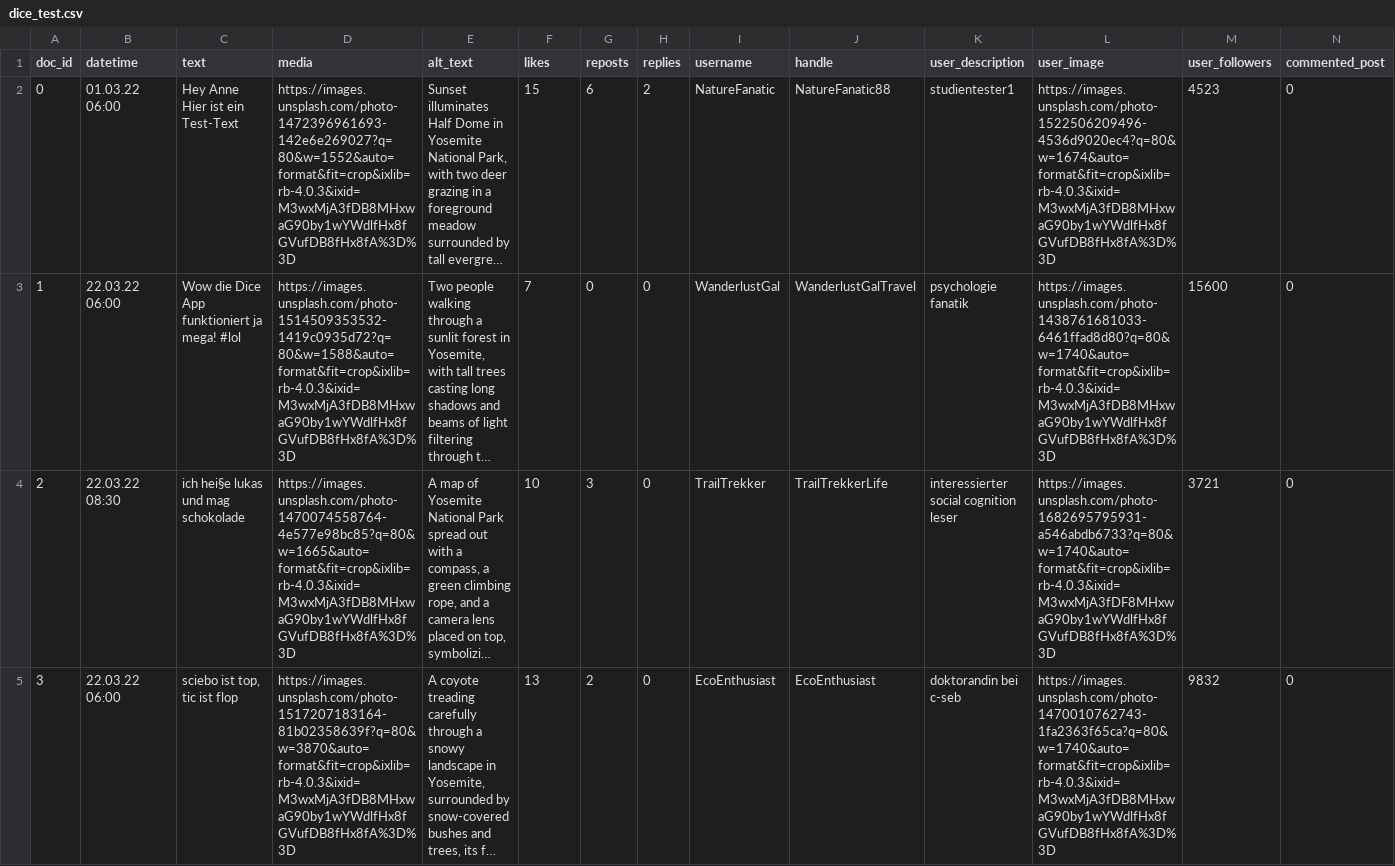
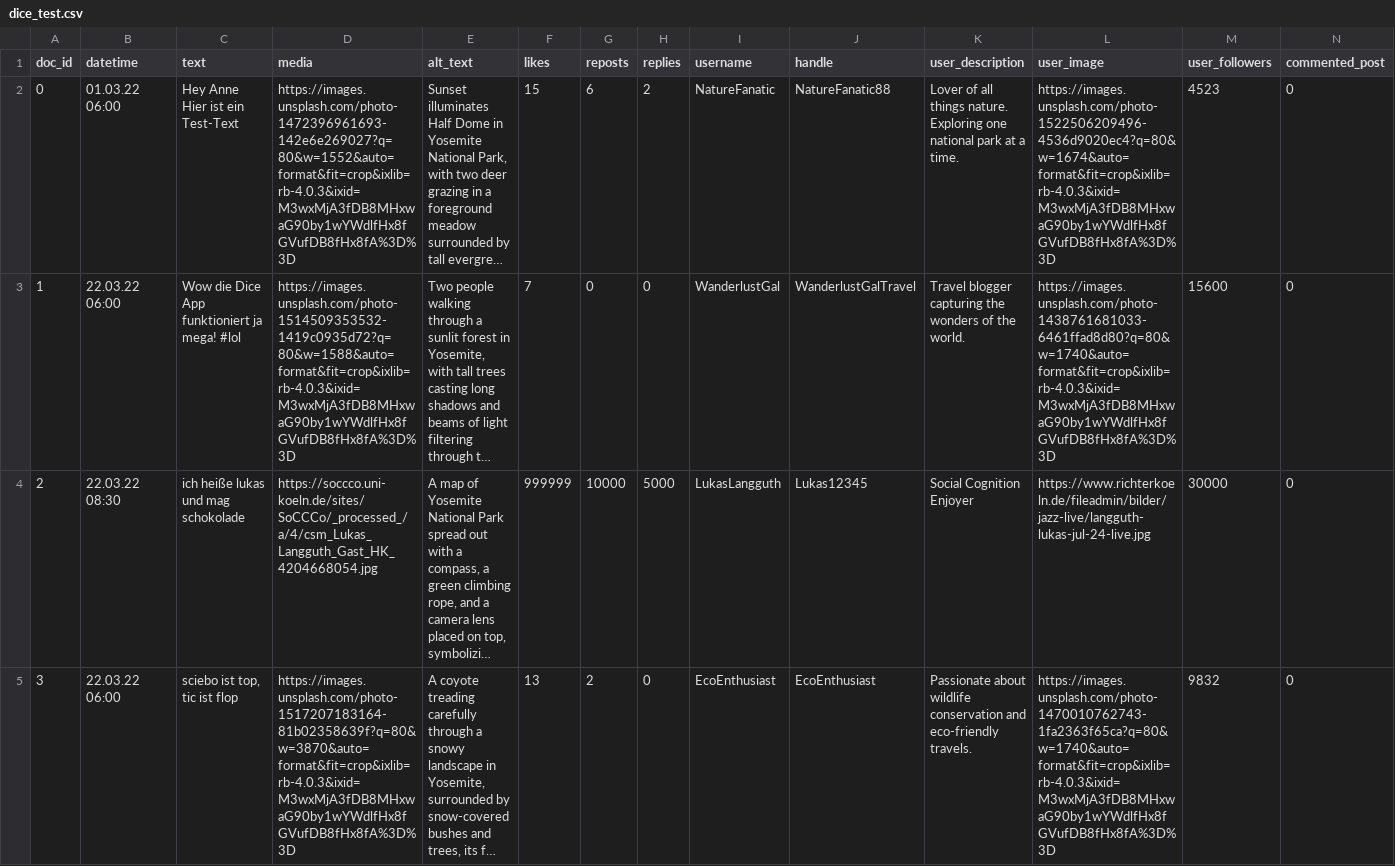
Before and after one commit to Luvuzuela/dice, a CSV file: dice_test.csv, drawn as a sheet; only a part is shown; long unchanged cells end in …; the diff covers the shown part only; the diff names each change by its address in the sheet, - before the commit and + after, or states it on an @@ line.

Commit message:
Add files via upload

```diff
--- a/dice_test.csv
+++ b/dice_test.csv
-K2 (user_description): studientester1
+K2 (user_description): Lover of all things nature. Exploring one national park at a time.
-K3 (user_description): psychologie fanatik
+K3 (user_description): Travel blogger capturing the wonders of the world.
-C4 (text): ich hei§e lukas und mag schokolade
+C4 (text): ich heiße lukas und mag schokolade
-D4 (media): https://images.unsplash.com/photo-1470074558764-4e577e98bc85?q=80&w=1665&auto=format&fit=crop&ixlib=rb-4.0.3&ixid=M3wxMjA3fDB8MHxwaG90by1wYWdlfHx8fGVufDB8fHx8fA%3D%3D
+D4 (media): https://soccco.uni-koeln.de/sites/SoCCCo/_processed_/a/4/csm_Lukas_Langguth_Gast_HK_4204668054.jpg
-F4 (likes): 10
+F4 (likes): 999999
-G4 (reposts): 3
+G4 (reposts): 10000
-H4 (replies): 0
+H4 (replies): 5000
-I4 (username): TrailTrekker
+I4 (username): LukasLangguth
-J4 (handle): TrailTrekkerLife
+J4 (handle): Lukas12345
-K4 (user_description): interessierter social cognition leser
+K4 (user_description): Social Cognition Enjoyer
-L4 (user_image): https://images.unsplash.com/photo-1682695795931-a546abdb6733?q=80&w=1740&auto=format&fit=crop&ixlib=rb-4.0.3&ixid=M3wxMjA3fDF8MHxwaG90by1wYWdlfHx8fGVufDB8fHx8fA%3D%3D
+L4 (user_image): https://www.richterkoeln.de/fileadmin/bilder/jazz-live/langguth-lukas-jul-24-live.jpg
-M4 (user_followers): 3721
+M4 (user_followers): 30000
-K5 (user_description): doktorandin bei c-seb
+K5 (user_description): Passionate about wildlife conservation and eco-friendly travels.
```
Also changed, not shown: 12 edited cells elsewhere in this file.
